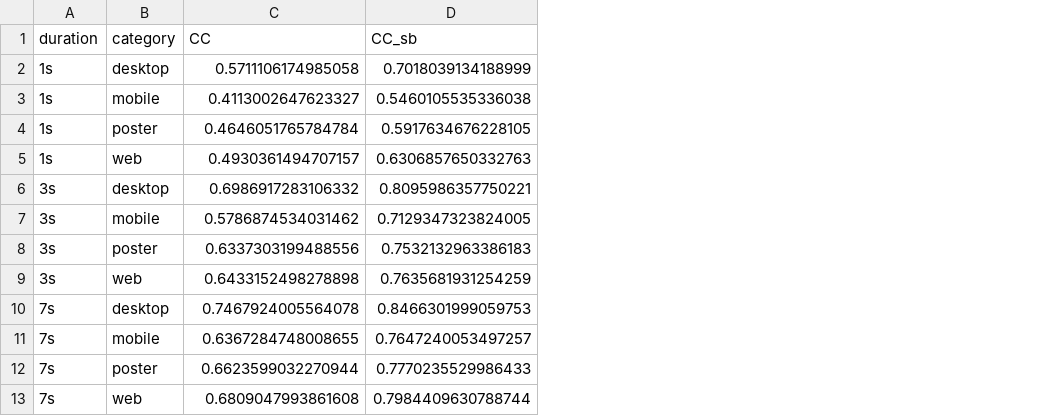
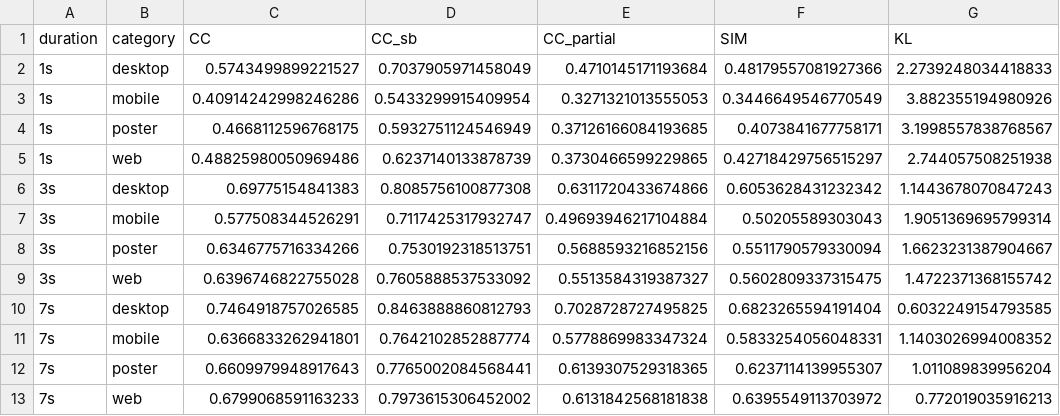
Before and after one commit to dunward/uigaze, a CSV file: results/full/human_ceiling/ioc_by_category.csv, drawn as a sheet; the diff names each change by its address in the sheet, - before the commit and + after, or states it on an @@ line.

```diff
--- a/results/full/human_ceiling/ioc_by_category.csv
+++ b/results/full/human_ceiling/ioc_by_category.csv
+column E (CC_partial), rows 2-13: 0.4710145171193684 | 0.3271321013555053 | 0.37126166084193685 | 0.3730466599229865 | 0.6311720433674866 | 0.49693946217104884 | 0.5688593216852156 | 0.5513584319387327 | 0.7028728727495825 | 0.5778869983347324 | 0.6139307529318365 | 0.6131842568181838
+column F (SIM), rows 2-13: 0.48179557081927366 | 0.3446649546770549 | 0.4073841677758171 | 0.42718429756515297 | 0.6053628431232342 | 0.50205589303043 | 0.5511790579330094 | 0.5602809337315475 | 0.6823265594191404 | 0.5833254056048331 | 0.6237114139955307 | 0.6395549113703972
+column G (KL), rows 2-13: 2.2739248034418833 | 3.882355194980926 | 3.1998557838768567 | 2.744057508251938 | 1.1443678070847243 | 1.9051369695799314 | 1.6623231387904667 | 1.4722371368155742 | 0.6032249154793585 | 1.1403026994008352 | 1.011089839956204 | 0.772019035916213
-C2 (CC): 0.5711106174985058
+C2 (CC): 0.5743499899221527
-D2 (CC_sb): 0.7018039134188999
+D2 (CC_sb): 0.7037905971458049
-C3 (CC): 0.4113002647623327
+C3 (CC): 0.40914242998246286
-D3 (CC_sb): 0.5460105535336038
+D3 (CC_sb): 0.5433299915409954
-C4 (CC): 0.4646051765784784
+C4 (CC): 0.4668112596768175
-D4 (CC_sb): 0.5917634676228105
+D4 (CC_sb): 0.5932751124546949
-C5 (CC): 0.4930361494707157
+C5 (CC): 0.48825980050969486
-D5 (CC_sb): 0.6306857650332763
+D5 (CC_sb): 0.6237140133878739
-C6 (CC): 0.6986917283106332
+C6 (CC): 0.69775154841383
-D6 (CC_sb): 0.8095986357750221
+D6 (CC_sb): 0.8085756100877308
-C7 (CC): 0.5786874534031462
+C7 (CC): 0.577508344526291
-D7 (CC_sb): 0.7129347323824005
+D7 (CC_sb): 0.7117425317932747
-C8 (CC): 0.6337303199488556
+C8 (CC): 0.6346775716334266
-D8 (CC_sb): 0.7532132963386183
+D8 (CC_sb): 0.7530192318513751
-C9 (CC): 0.6433152498278898
+C9 (CC): 0.6396746822755028
-D9 (CC_sb): 0.7635681931254259
+D9 (CC_sb): 0.7605888537533092
-C10 (CC): 0.7467924005564078
+C10 (CC): 0.7464918757026585
-D10 (CC_sb): 0.8466301999059753
+D10 (CC_sb): 0.8463888860812793
-C11 (CC): 0.6367284748008655
+C11 (CC): 0.6366833262941801
-D11 (CC_sb): 0.7647240053497257
+D11 (CC_sb): 0.7642102852887774
-C12 (CC): 0.6623599032270944
+C12 (CC): 0.6609979948917643
-D12 (CC_sb): 0.7770235529986433
+D12 (CC_sb): 0.7765002084568441
-C13 (CC): 0.6809047993861608
+C13 (CC): 0.6799068591163233
-D13 (CC_sb): 0.7984409630788744
+D13 (CC_sb): 0.7973615306452002
```
Also changed, not shown: results/full/human_ceiling/ioc_summary.csv, results/full/sigma_sensitivity/raw.csv, 18 other files.
